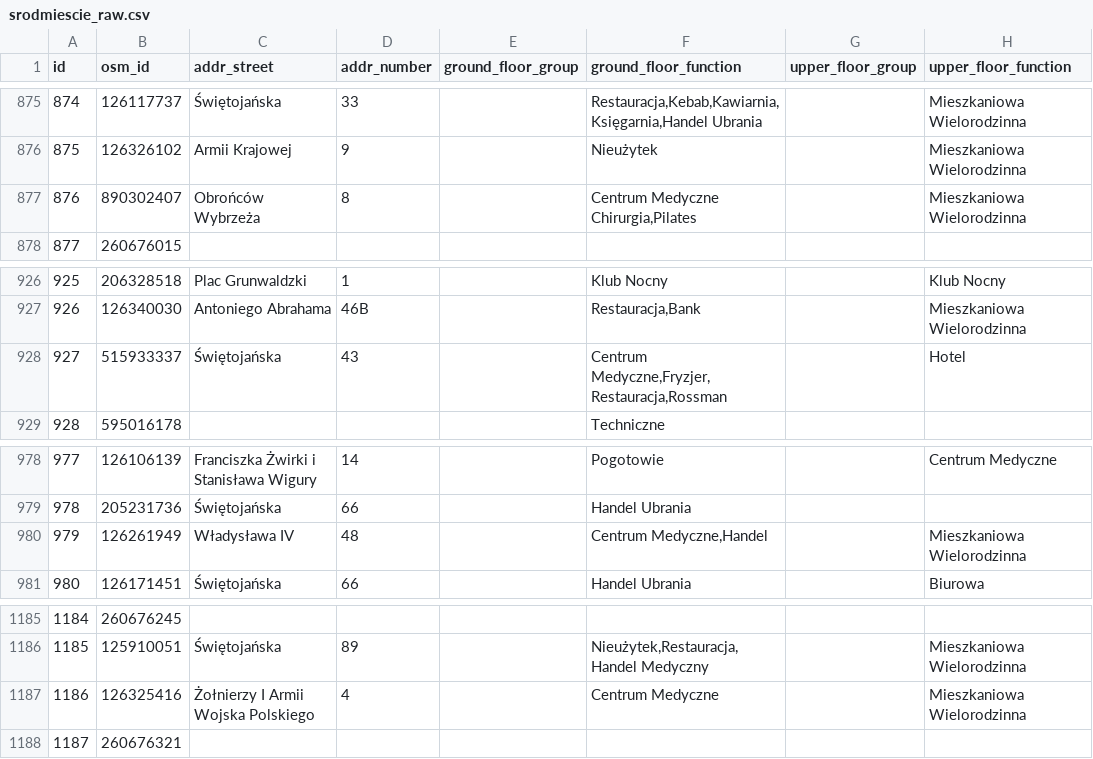
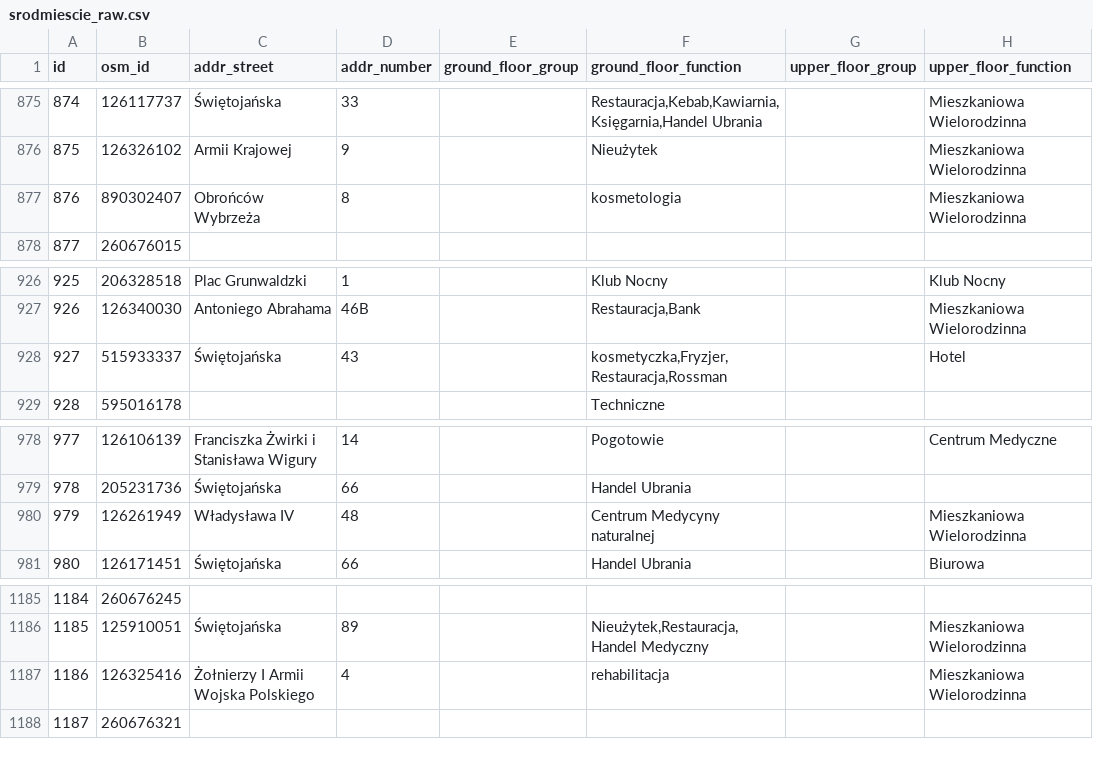
Before and after one commit to MichalRyplewicz/gdynia-srodmiescie, a CSV file: data/raw/srodmiescie_raw.csv, drawn as a sheet; only a part is shown, gaps mark what is left out; the diff covers the shown part only; the diff names each change by its address in the sheet, - before the commit and + after, or states it on an @@ line.

```diff
--- a/data/raw/srodmiescie_raw.csv
+++ b/data/raw/srodmiescie_raw.csv
-F877 (ground_floor_function): Centrum Medyczne Chirurgia,Pilates
+F877 (ground_floor_function): kosmetologia
-F928 (ground_floor_function): Centrum Medyczne,Fryzjer,Restauracja,Rossman
+F928 (ground_floor_function): kosmetyczka,Fryzjer,Restauracja,Rossman
-F980 (ground_floor_function): Centrum Medyczne,Handel
+F980 (ground_floor_function): Centrum Medycyny naturalnej
-F1187 (ground_floor_function): Centrum Medyczne
+F1187 (ground_floor_function): rehabilitacja
```
Also changed, not shown: 14 edited cells elsewhere in this file, data/processed/checks/result_fill_rate.csv, data/reference/category_map.csv, 11 other files.
